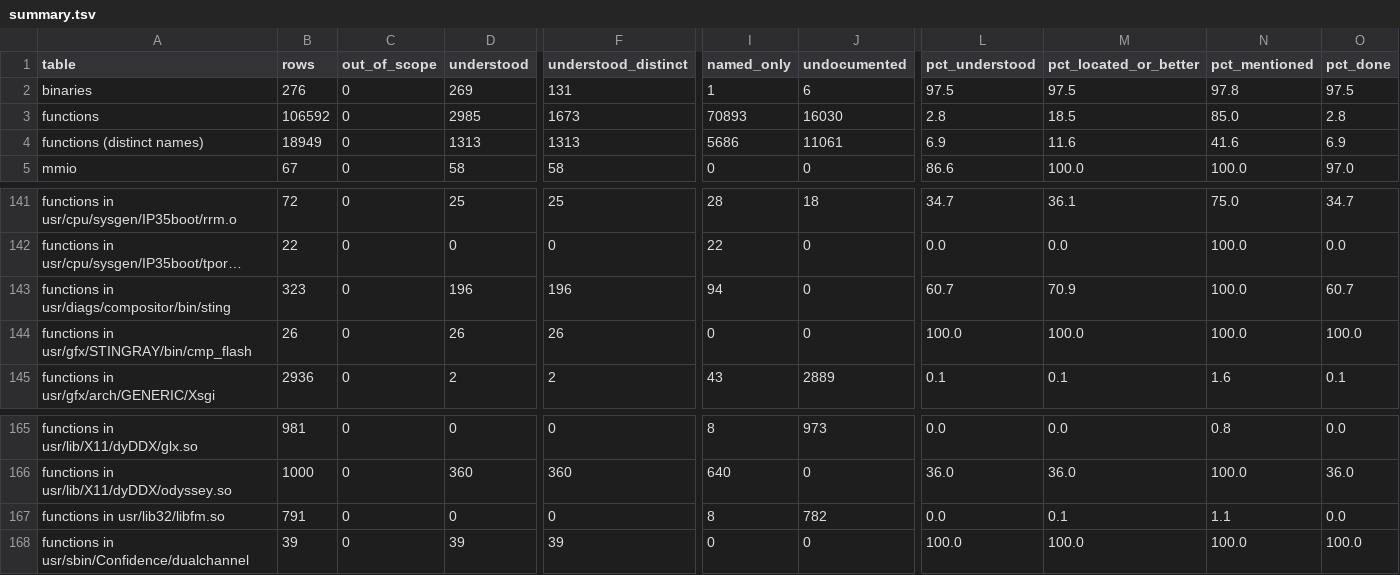
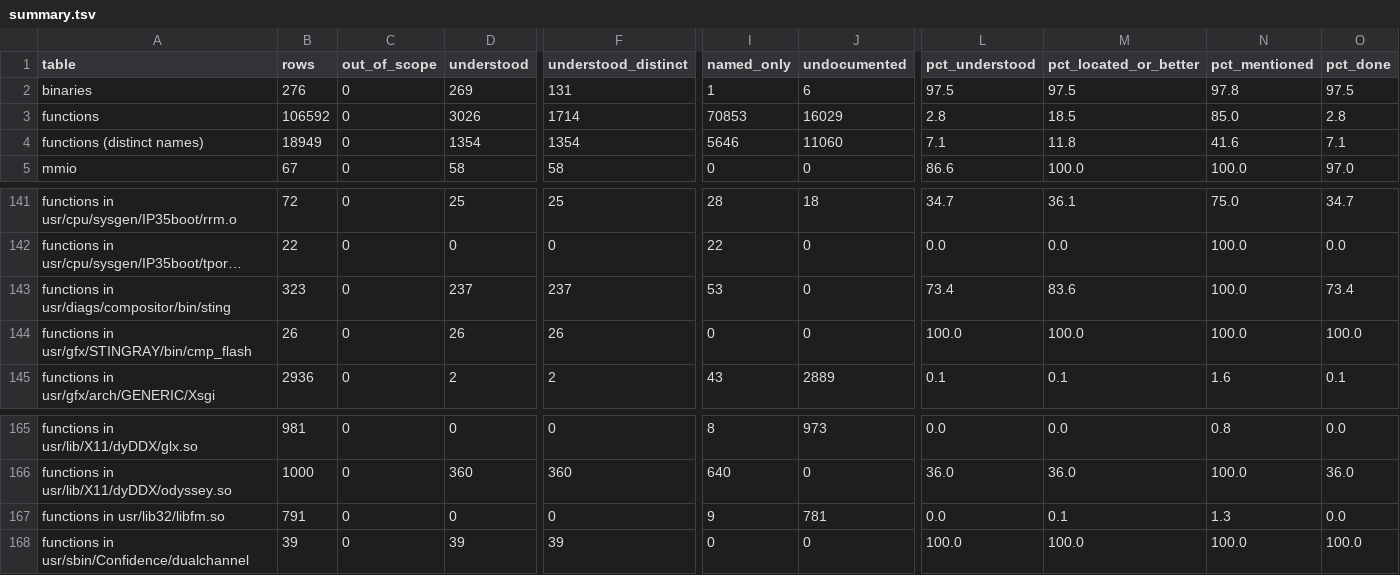
Before and after one commit to jamesbraid/odsy, a TSV file: docs/inventory/summary.tsv, drawn as a sheet; only a part is shown, gaps mark what is left out; long unchanged cells end in …; the diff names each change by its address in the sheet, - before the commit and + after, or states it on an @@ line.

Commit message:
docs: read the compositor test program's discovery, parameter table, server and pattern-generator routines
Adds the pattern-generator video test and its software model, the board
discovery and record layout, the parameter table, the remote-control
server messages and the output set-up routines, and records where the
reading stopped.

```diff
--- a/docs/inventory/summary.tsv
+++ b/docs/inventory/summary.tsv
-D3 (understood): 2985
+D3 (understood): 3026
-F3 (understood_distinct): 1673
+F3 (understood_distinct): 1714
-I3 (named_only): 70893
+I3 (named_only): 70853
-J3 (undocumented): 16030
+J3 (undocumented): 16029
-D4 (understood): 1313
+D4 (understood): 1354
-F4 (understood_distinct): 1313
+F4 (understood_distinct): 1354
-I4 (named_only): 5686
+I4 (named_only): 5646
-J4 (undocumented): 11061
+J4 (undocumented): 11060
-L4 (pct_understood): 6.9
+L4 (pct_understood): 7.1
-M4 (pct_located_or_better): 11.6
+M4 (pct_located_or_better): 11.8
-O4 (pct_done): 6.9
+O4 (pct_done): 7.1
-D143 (understood): 196
+D143 (understood): 237
-F143 (understood_distinct): 196
+F143 (understood_distinct): 237
-I143 (named_only): 94
+I143 (named_only): 53
-L143 (pct_understood): 60.7
+L143 (pct_understood): 73.4
-M143 (pct_located_or_better): 70.9
+M143 (pct_located_or_better): 83.6
-O143 (pct_done): 60.7
+O143 (pct_done): 73.4
-I167 (named_only): 8
+I167 (named_only): 9
-J167 (undocumented): 782
+J167 (undocumented): 781
-N167 (pct_mentioned): 1.1
+N167 (pct_mentioned): 1.3
```
Also changed, not shown: 4 other files.
